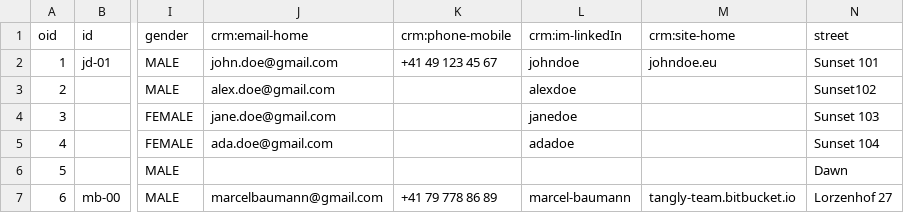
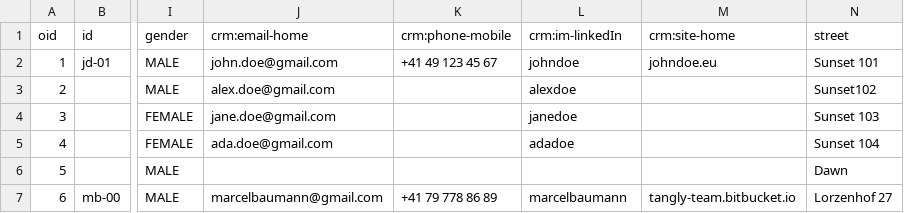
Before and after one commit to tangly-team/tangly-os, a TSV file: net.tangly.erp-integration/src/main/resources/net/tangly/crm/natural-entities.tsv, drawn as a sheet; only a part is shown, gaps mark what is left out; the diff names each change by its address in the sheet, - before the commit and + after, or states it on an @@ line.

```diff
--- a/net.tangly.erp-integration/src/main/resources/net/tangly/crm/natural-entities.tsv
+++ b/net.tangly.erp-integration/src/main/resources/net/tangly/crm/natural-entities.tsv
-L7 (crm:im-linkedIn): marcel-baumann
+L7 (crm:im-linkedIn): marcelbaumann
```
Also changed, not shown: 29 other files.
